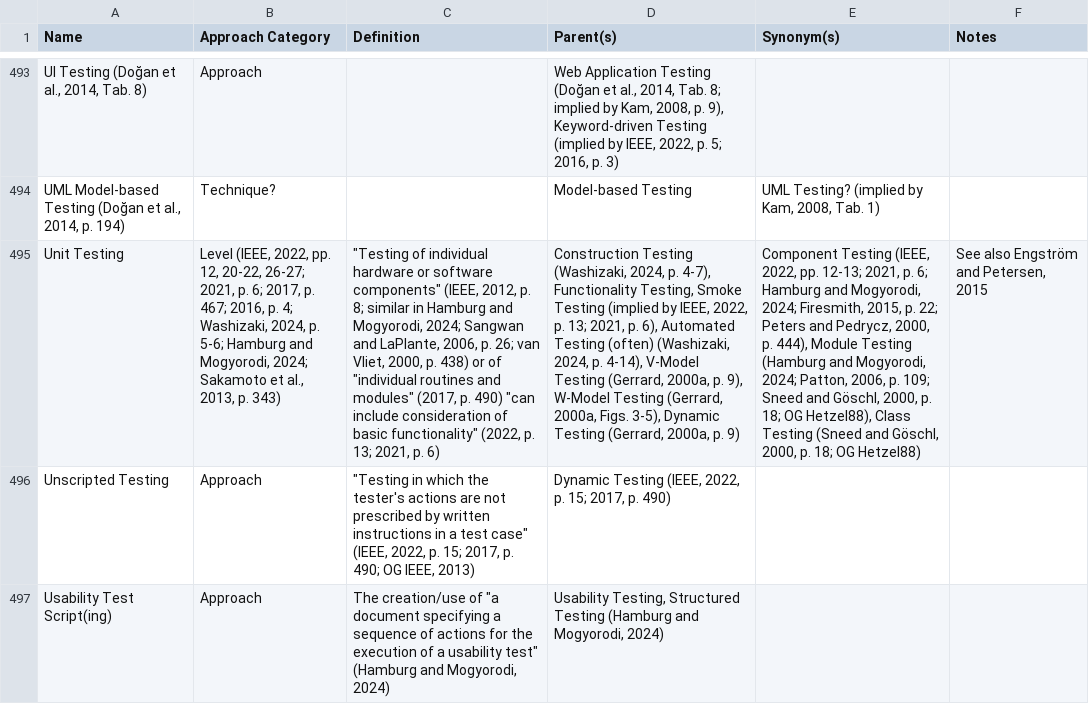
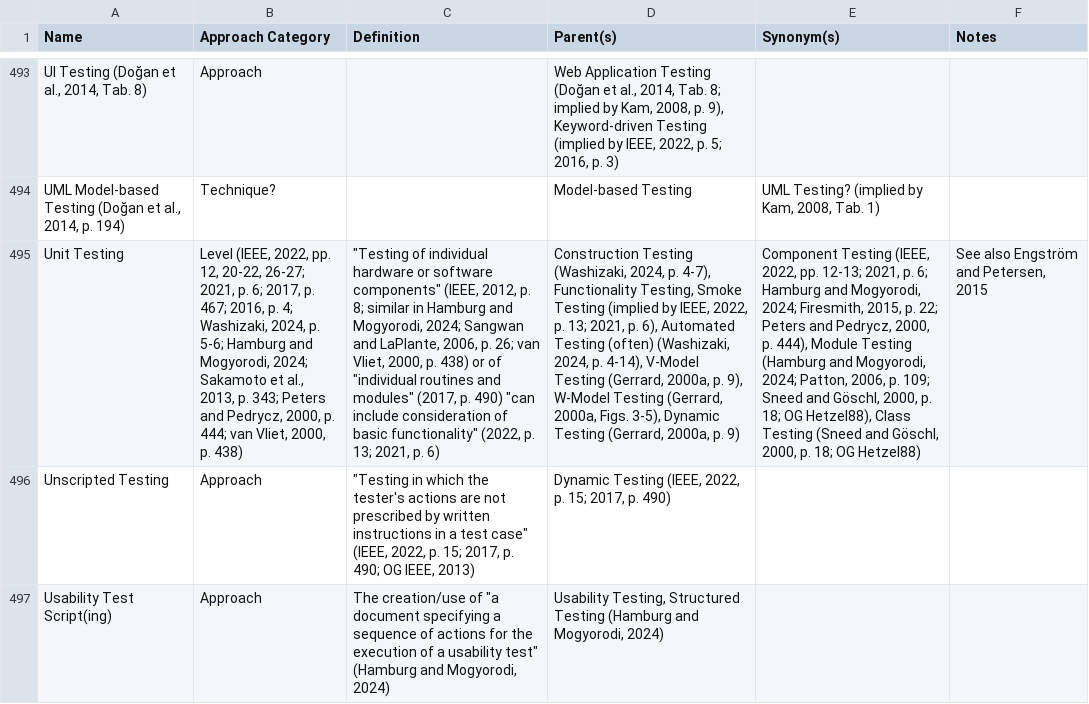
Before and after one commit to samm82/TestingTesting, a CSV file: ApproachGlossary.csv, drawn as a sheet; only a part is shown, gaps mark what is left out; the diff names each change by its address in the sheet, - before the commit and + after, or states it on an @@ line.

```diff
--- a/ApproachGlossary.csv
+++ b/ApproachGlossary.csv
-B495 (Approach Category): …2013, p. 343)
+B495 (Approach Category): …2013, p. 343; Peters and Pedrycz, 2000, p. 444; van Vliet, 2000, p. 438)
```
Also changed, not shown: 1 other file.
